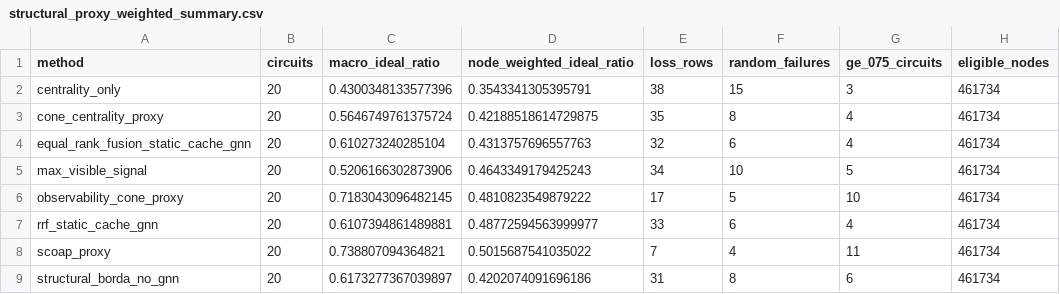
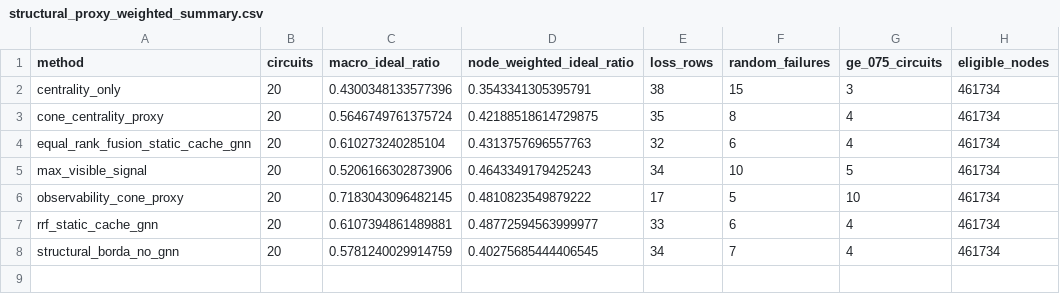
Before and after one commit to 1056013733/gnn-fault-selection, a CSV file: analysis/v38_weighted_supplemental_tables_20260603_01/structural_proxy_weighted_summary.csv, drawn as a sheet.

```diff
--- a/analysis/v38_weighted_supplemental_tables_20260603_01/structural_proxy_weighted_summary.csv
+++ b/analysis/v38_weighted_supplemental_tables_20260603_01/structural_proxy_weighted_summary.csv
@@ -7,3 +7,2 @@ observability_cone_proxy,20,0.7183043096482145,0.4810823549879222,17,5,10,461734
 rrf_static_cache_gnn,20,0.6107394861489881,0.48772594563999977,33,6,4,461734
-scoap_proxy,20,0.738807094364821,0.5015687541035022,7,4,11,461734
-structural_borda_no_gnn,20,0.6173277367039897,0.4202074091696186,31,8,6,461734
+structural_borda_no_gnn,20,0.5781240029914759,0.40275685444406545,34,7,4,461734
```
Also changed, not shown: analysis/v38_missing_comparison_baselines_seed7089_20260602_01/comparison_circuits.csv, analysis/v38_missing_comparison_baselines_seed7089_20260602_01/comparison_method_summary.csv, 23 other files.
